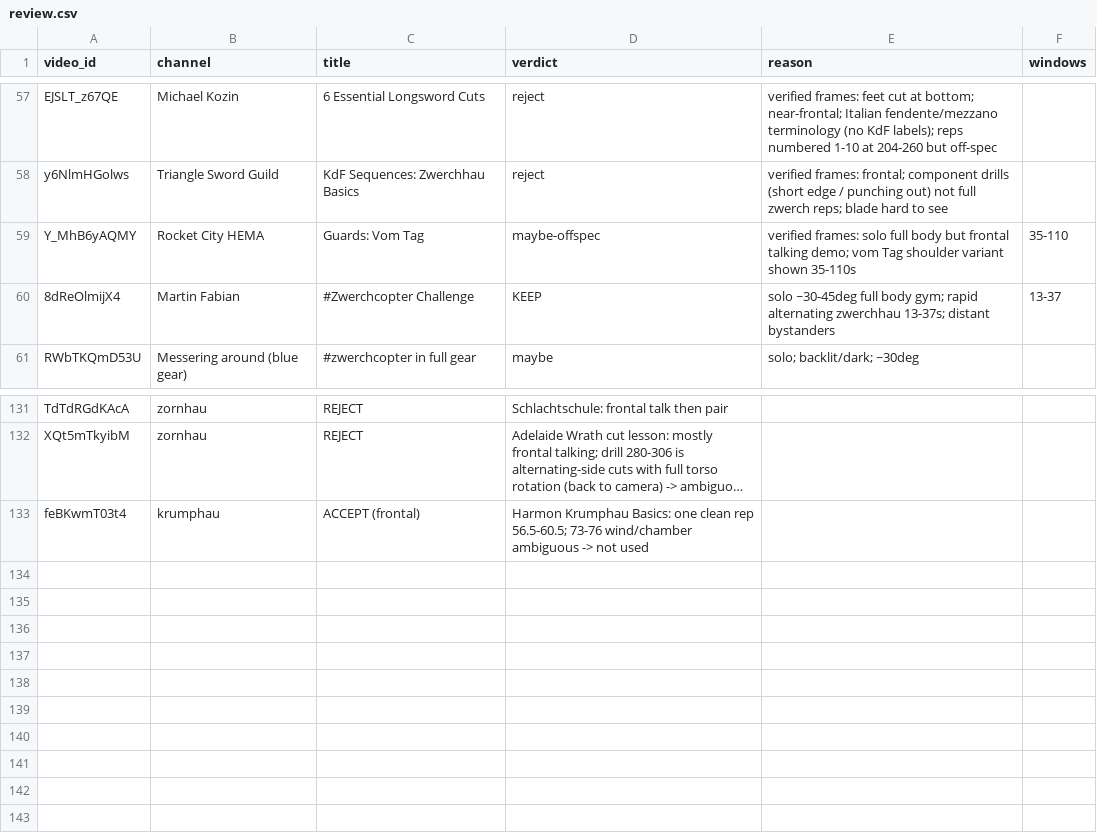
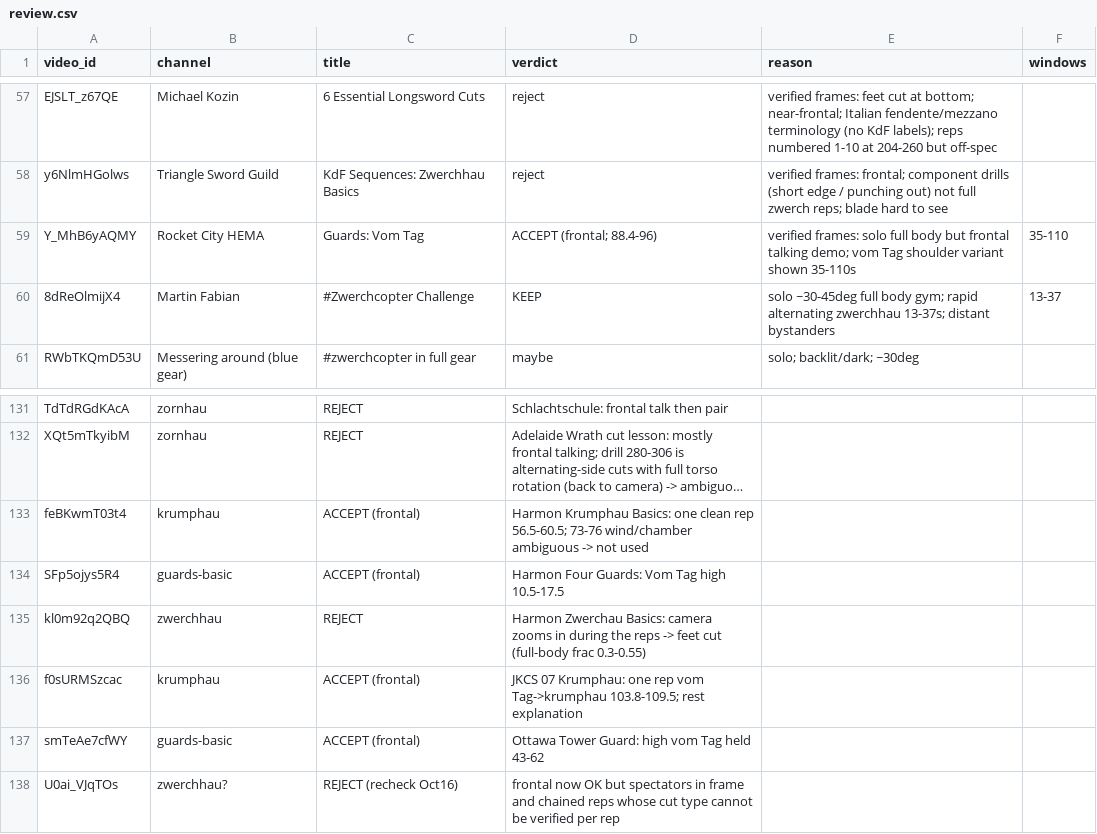
Before and after one commit to WizWiz2/HEMAteacher, a CSV file: eval/real-harvest/review.csv, drawn as a sheet; only a part is shown, gaps mark what is left out; long unchanged cells end in …; the diff names each change by its address in the sheet, - before the commit and + after, or states it on an @@ line.

```diff
--- a/eval/real-harvest/review.csv
+++ b/eval/real-harvest/review.csv
-D59 (verdict): maybe-offspec
+D59 (verdict): ACCEPT (frontal; 88.4-96)
+row 134: SFp5ojys5R4 | guards-basic | ACCEPT (frontal) | Harmon Four Guards: Vom Tag high 10.5-17.5
+row 135: kl0m92q2QBQ | zwerchhau | REJECT | Harmon Zwerchau Basics: camera zooms in during the reps -> feet cut (full-body frac 0.3-0.55)
+row 136: f0sURMSzcac | krumphau | ACCEPT (frontal) | JKCS 07 Krumphau: one rep vom Tag->krumphau 103.8-109.5; rest explanation
+row 137: smTeAe7cfWY | guards-basic | ACCEPT (frontal) | Ottawa Tower Guard: high vom Tag held 43-62
+row 138: U0ai_VJqTOs | zwerchhau? | REJECT (recheck Oct16) | frontal now OK but spectators in frame and chained reps whose cut type cannot be verified per rep
```
Also changed, not shown: eval/real-harvest/manifest.csv, 1 other file.
